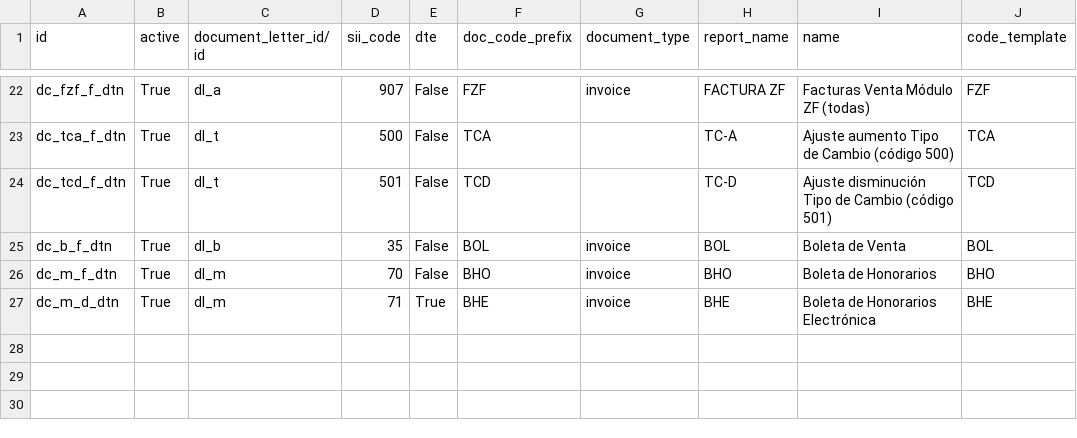
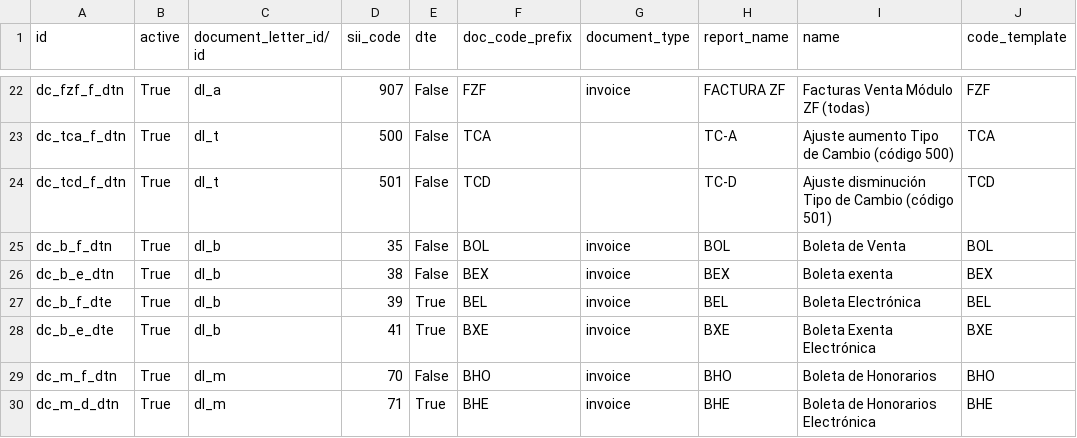
Before and after one commit to bmya/odoo-bmya-cl, a CSV file: data/sii.document_class.csv, drawn as a sheet; only a part is shown, gaps mark what is left out; the diff names each change by its address in the sheet, - before the commit and + after, or states it on an @@ line.

```diff
--- a/data/sii.document_class.csv
+++ b/data/sii.document_class.csv
+row 26: dc_b_e_dtn | True | dl_b | 38 | False | BEX | invoice | BEX | Boleta exenta | BEX
+row 27: dc_b_f_dte | True | dl_b | 39 | True | BEL | invoice | BEL | Boleta Electrónica | BEL
+row 28: dc_b_e_dte | True | dl_b | 41 | True | BXE | invoice | BXE | Boleta Exenta Electrónica | BXE
```
Also changed, not shown: 2 other files.
